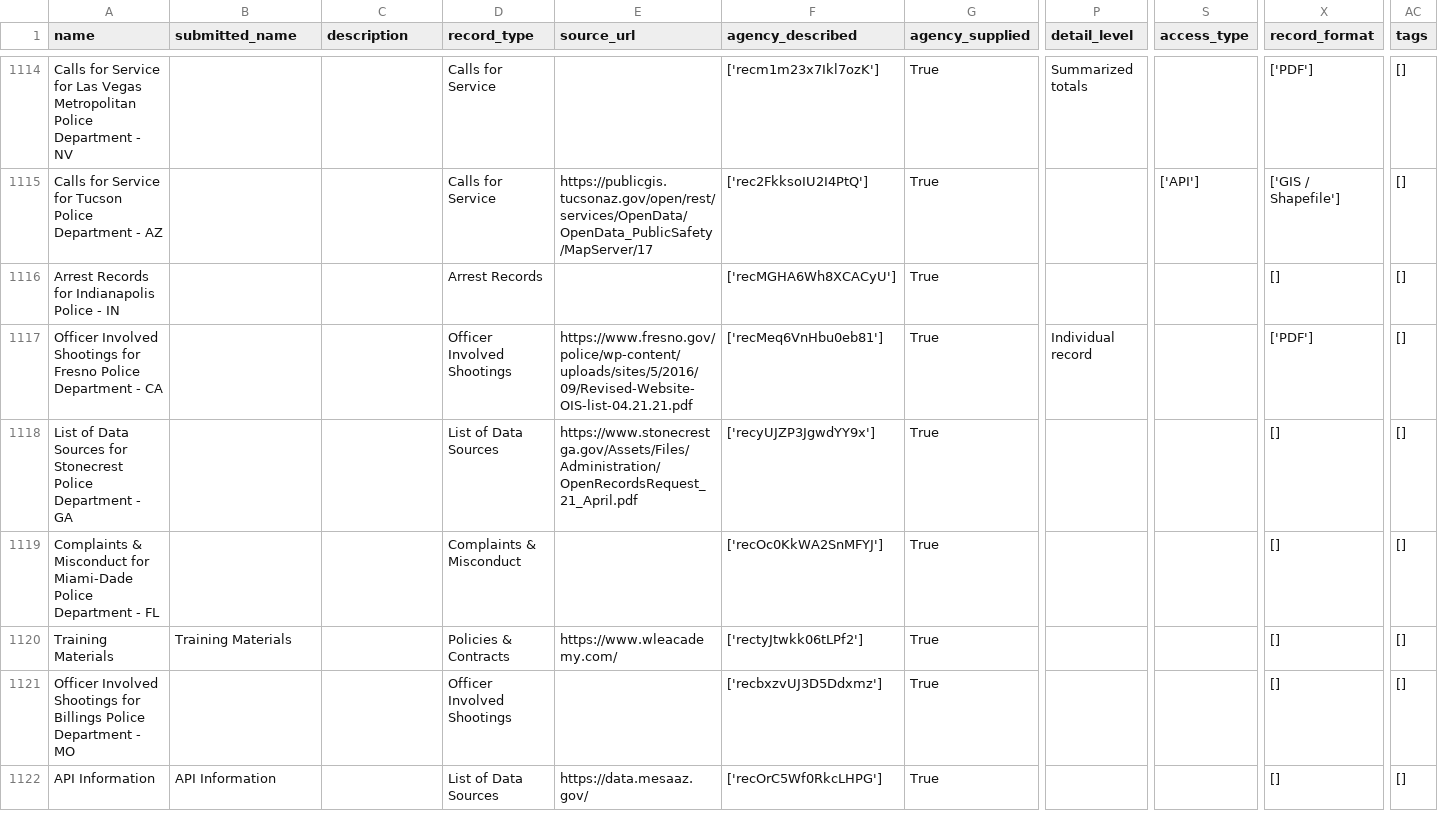
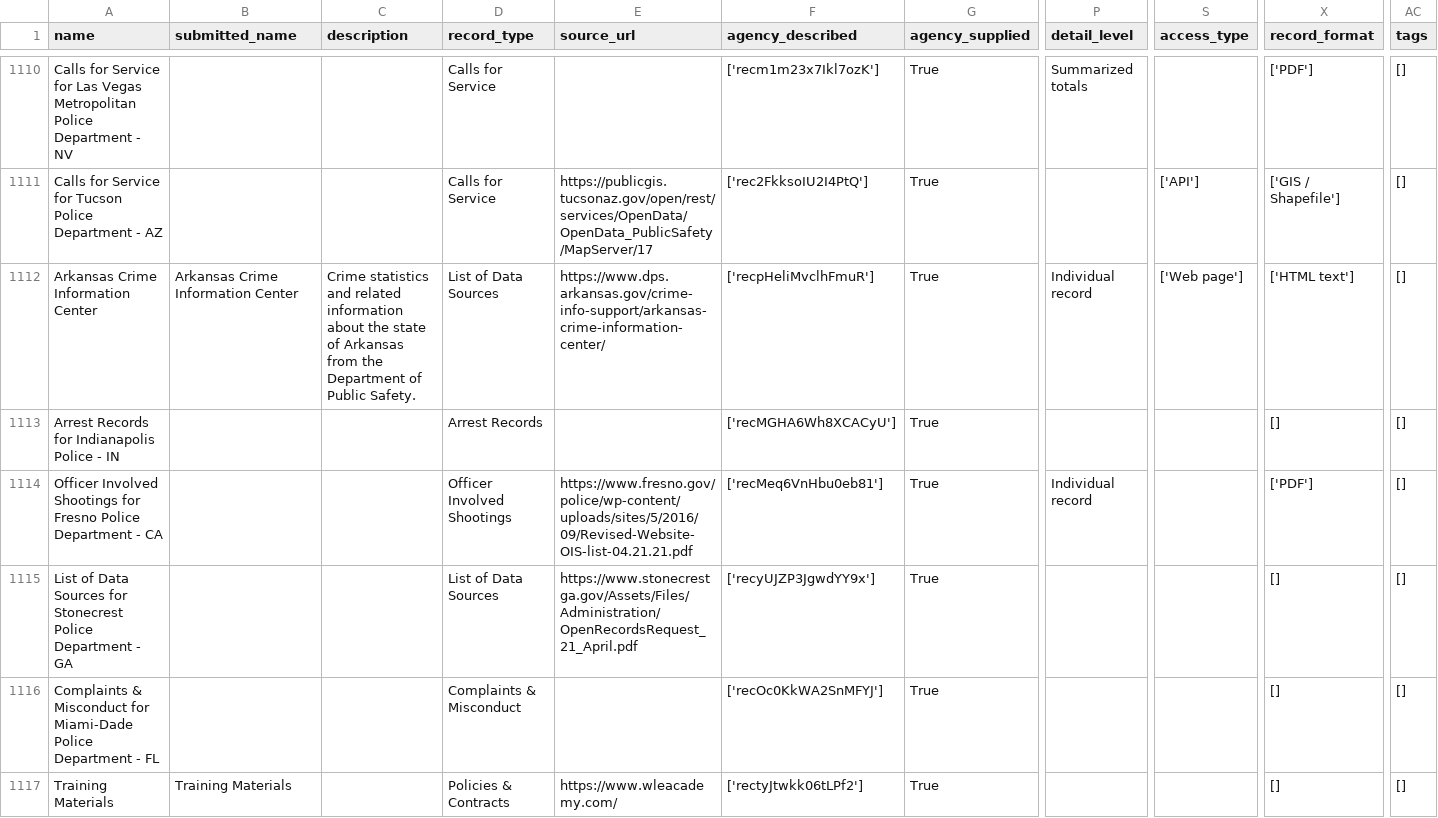
Before and after one commit to Police-Data-Accessibility-Project/data-sources-mirror, a CSV file: csv/data_sources.csv, drawn as a sheet; only a part is shown, gaps mark what is left out; the shorter side is filled out with more unchanged rows; rows hold the shown columns only; the diff covers the shown part only; the diff names each change by its address in the sheet, - before the commit and + after, or states it on an @@ line.

```diff
--- a/csv/data_sources.csv
+++ b/csv/data_sources.csv
+row 1112: Arkansas Crime Information Center | Arkansas Crime Information Center | Crime statistics and related information about the state of Arkansas from the Department of Public Safety. | List of Data Sources | https://www.dps.arkansas.gov/crime-info-support/arkansas-crime-information-center/ | ['recpHeliMvclhFmuR'] | True | Individual record | ['Web page'] | ['HTML text'] | []
```
Also changed, not shown: 2 added rows, 10 removed rows and 5 edited cells elsewhere in this file, 1 other file.
